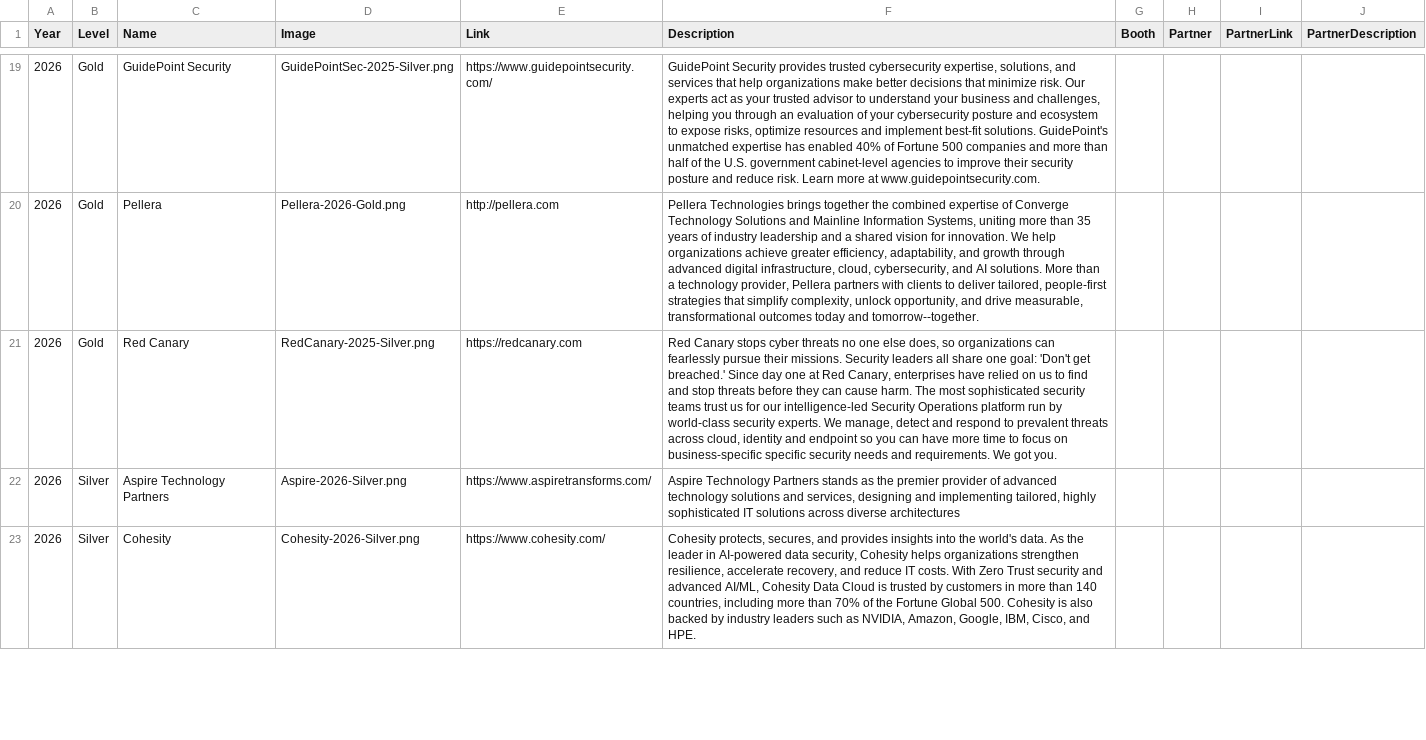
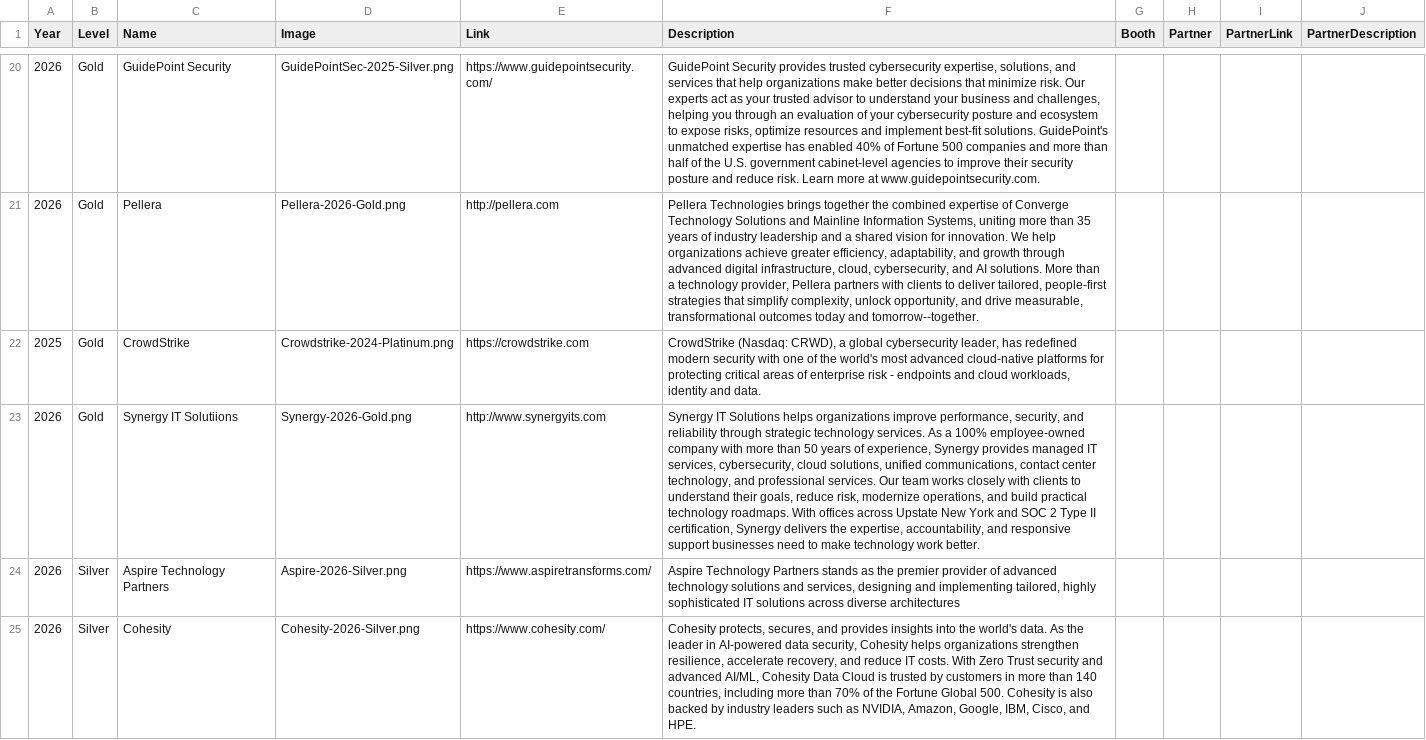
Before and after one commit to rocissa/rss-website, a CSV file: _data/sponsors/2026.csv, drawn as a sheet; only a part is shown, gaps mark what is left out; addresses are those after the commit; the diff covers the shown part only; the diff names each change by its address in the sheet, - before the commit and + after, or states it on an @@ line.

Commit message:
logos-and-reordering-done
Added new logos and info for Ivanti, Cyberhaven, Synergy. Replace Red Canary with Crowdstrike, using 2024 CS logo. Put back changes lost from last branch. Reordered keynote speakers.

```diff
--- a/_data/sponsors/2026.csv
+++ b/_data/sponsors/2026.csv
+row 22: 2025 | Gold | CrowdStrike | Crowdstrike-2024-Platinum.png | https://crowdstrike.com | CrowdStrike (Nasdaq: CRWD), a global cybersecurity leader, has redefined modern security with one of the world's most advanced cloud-native platforms for protecting critical areas of enterprise risk - endpoints and cloud workloads, identity and data.
-C23 (Name): Red Canary
+C23 (Name): Synergy IT Solutiions
-D23 (Image): RedCanary-2025-Silver.png
+D23 (Image): Synergy-2026-Gold.png
-E23 (Link): https://redcanary.com
+E23 (Link): http://www.synergyits.com
-F23 (Description): Red Canary stops cyber threats no one else does, so organizations can fearlessly pursue their missions. Security leaders all share one goal: 'Don't get breached.' Since day one at Red Canary, enterprises have relied on us to find and stop threats before they can cause harm. The most sophisticated security teams trust us for our intelligence-led Security Operations platform run by world-class security experts. We manage, detect and respond to prevalent threats across cloud, identity and endpoint so you can have more time to focus on business-specific specific security needs and requirements. We got you.
+F23 (Description): Synergy IT Solutions helps organizations improve performance, security, and reliability through strategic technology services. As a 100% employee-owned company with more than 50 years of experience, Synergy provides managed IT services, cybersecurity, cloud solutions, unified communications, contact center technology, and professional services. Our team works closely with clients to understand their goals, reduce risk, modernize operations, and build practical technology roadmaps. With offices across Upstate New York and SOC 2 Type II certification, Synergy delivers the expertise, accountability, and responsive support businesses need to make technology work better.
```
Also changed, not shown: 2 added rows elsewhere in this file, 11 other files.
